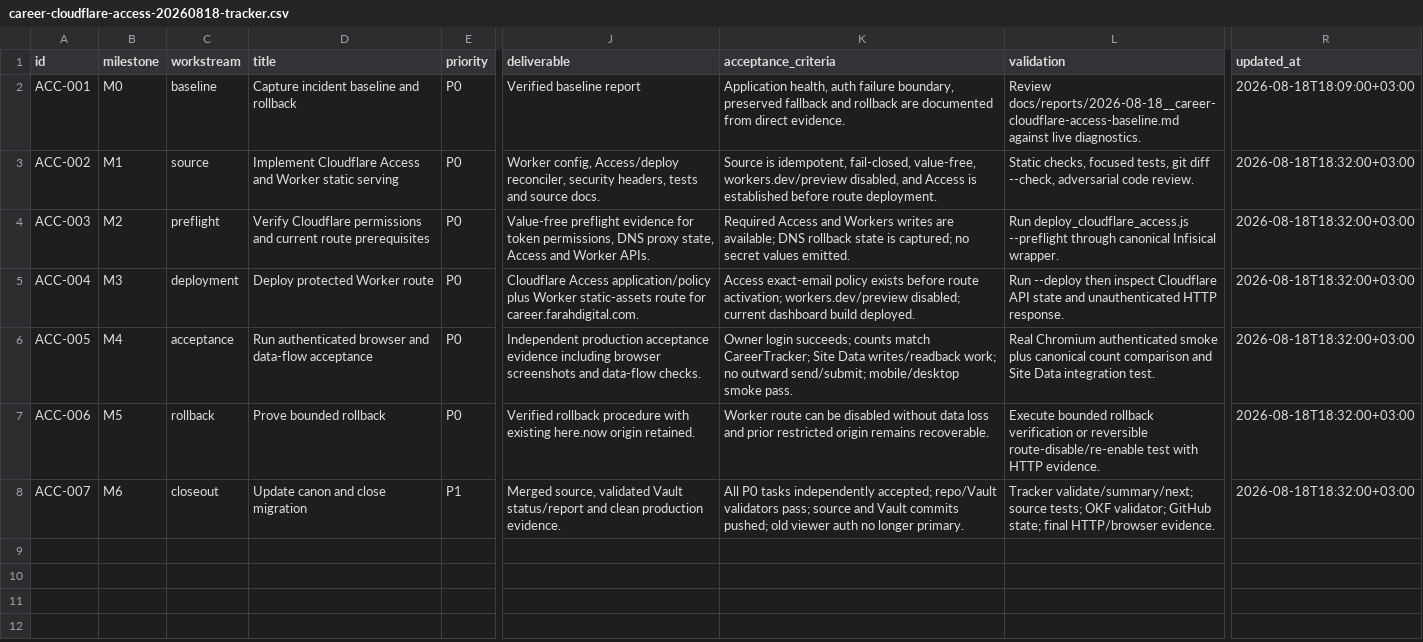
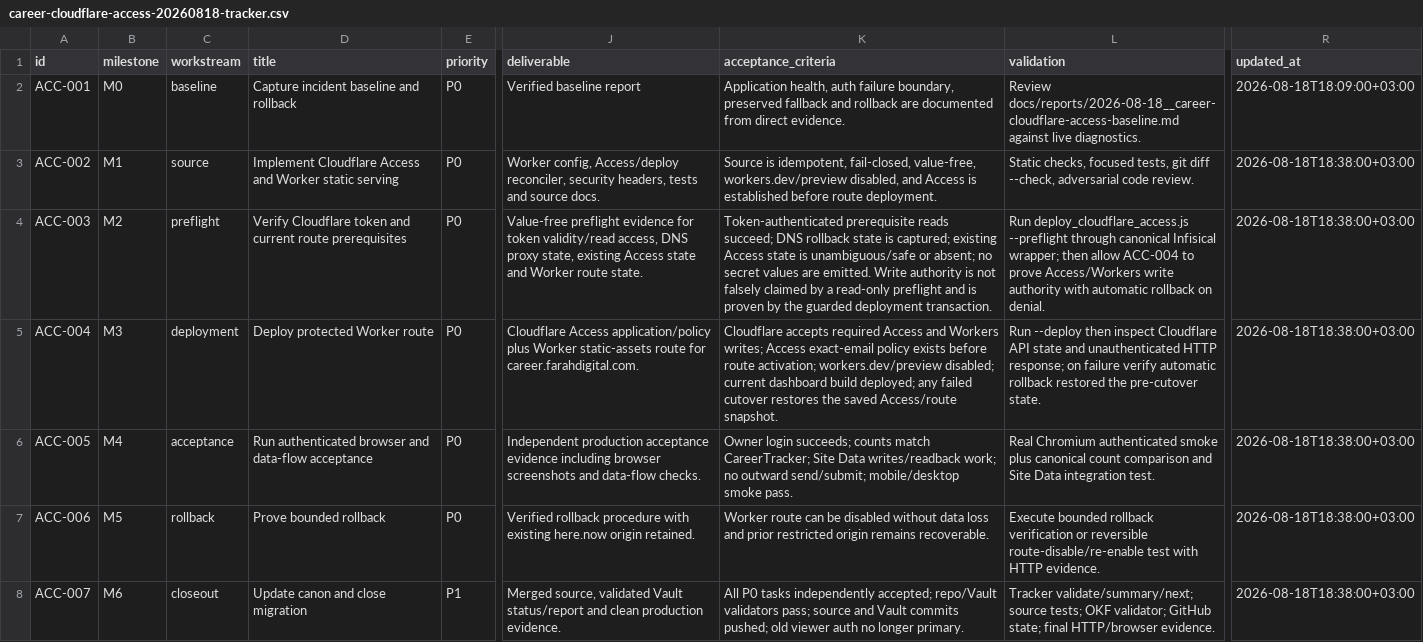
Before and after one commit to HameedFarah/ai-job-search, a CSV file: docs/implementation/career-cloudflare-access-20260818-tracker.csv, drawn as a sheet; only a part is shown, gaps mark what is left out; the diff names each change by its address in the sheet, - before the commit and + after, or states it on an @@ line.

Commit message:
docs(career): make Cloudflare preflight acceptance truthful

```diff
--- a/docs/implementation/career-cloudflare-access-20260818-tracker.csv
+++ b/docs/implementation/career-cloudflare-access-20260818-tracker.csv
-R3:R8 (updated_at): 2026-08-18T18:32:00+03:00
+R3:R8 (updated_at): 2026-08-18T18:38:00+03:00
-D4 (title): Verify Cloudflare permissions and current…
+D4 (title): Verify Cloudflare token and current…
-J4 (deliverable): …for token permissions, DNS proxy state, Access and Worker APIs.
+J4 (deliverable): …for token validity/read access, DNS proxy state, existing Access state and Worker route state.
-K4 (acceptance_criteria): Required Access and Workers writes are available; DNS rollback state is captured; no secret values emitted.
+K4 (acceptance_criteria): Token-authenticated prerequisite reads succeed; DNS rollback state is captured; existing Access state is unambiguous/safe or absent; no secret values are emitted. Write authority is not falsely claimed by a read-only preflight and is proven by the guarded deployment transaction.
-L4 (validation): …canonical Infisical wrapper.
+L4 (validation): …canonical Infisical wrapper; then allow ACC-004 to prove Access/Workers write authority with automatic rollback on denial.
-K5 (acceptance_criteria): Access exact-email policy exists before route activation; workers.dev/preview disabled; current dashboard build deployed.
+K5 (acceptance_criteria): Cloudflare accepts required Access and Workers writes; Access exact-email policy exists before route activation; workers.dev/preview disabled; current dashboard build deployed; any failed cutover restores the saved Access/route snapshot.
-L5 (validation): …unauthenticated HTTP response.
+L5 (validation): …unauthenticated HTTP response; on failure verify automatic rollback restored the pre-cutover state.
```
